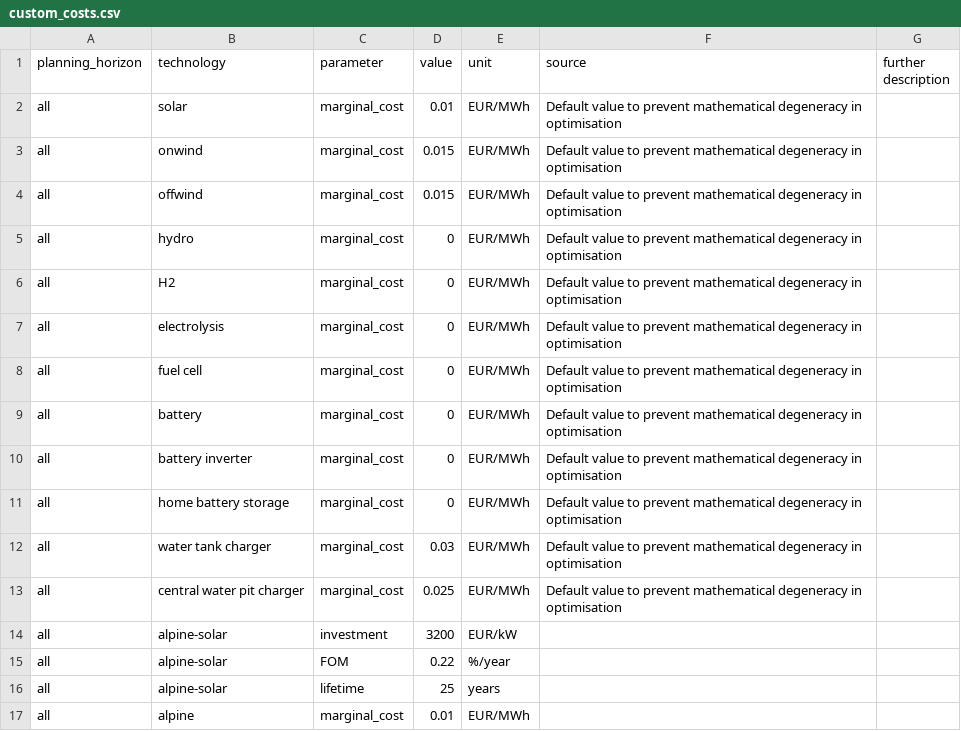
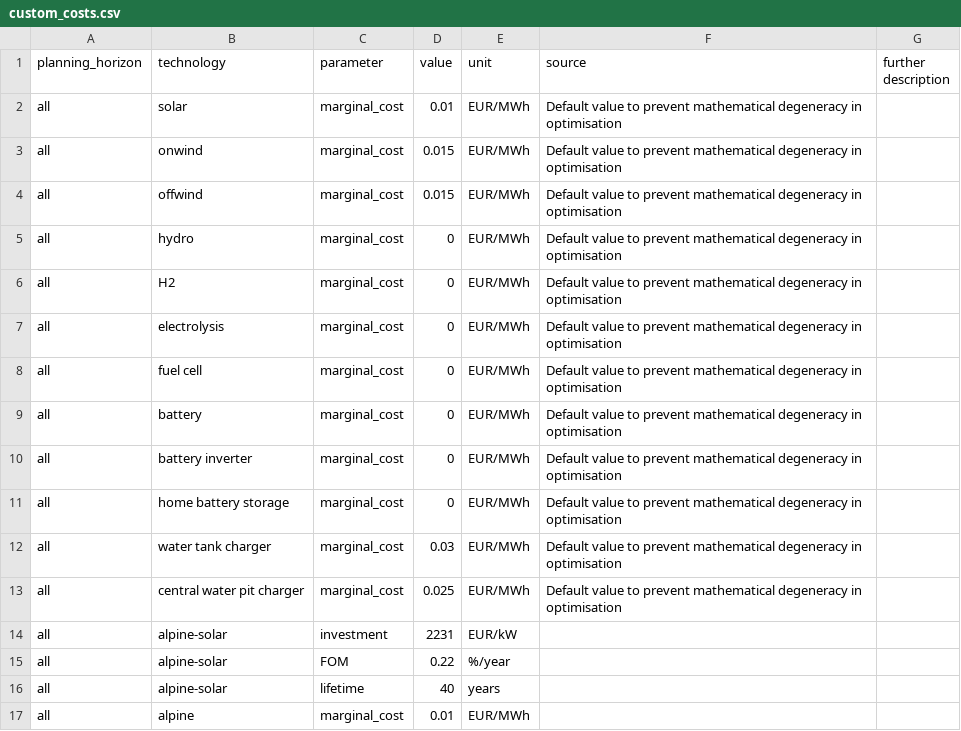
Before and after one commit to mino-sa/pypsa-eur, a CSV file: data/custom_costs.csv, drawn as a sheet.

Commit message:
cost changes for alpine PV

```diff
--- a/data/custom_costs.csv
+++ b/data/custom_costs.csv
@@ -13,5 +13,5 @@ all,water tank charger,marginal_cost,0.03,EUR/MWh,Default value to prevent mathe
 all,central water pit charger,marginal_cost,0.025,EUR/MWh,Default value to prevent mathematical degeneracy in optimisation,
-all,alpine-solar,investment,3200,EUR/kW
+all,alpine-solar,investment,2231,EUR/kW
 all,alpine-solar,FOM,0.22,%/year
-all,alpine-solar,lifetime,25,years
+all,alpine-solar,lifetime,40,years
 all,alpine,marginal_cost,0.01,EUR/MWh
```
